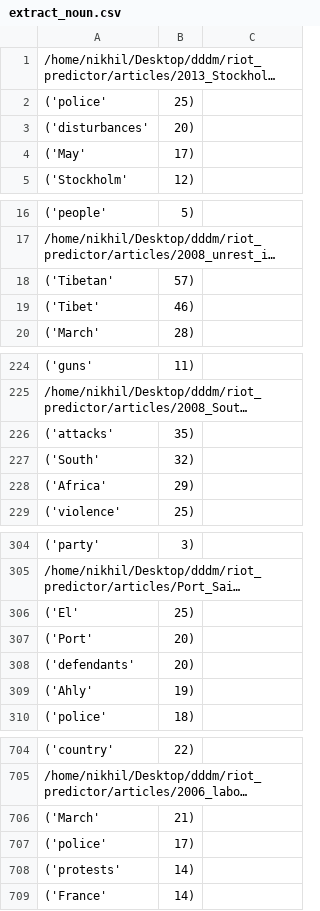
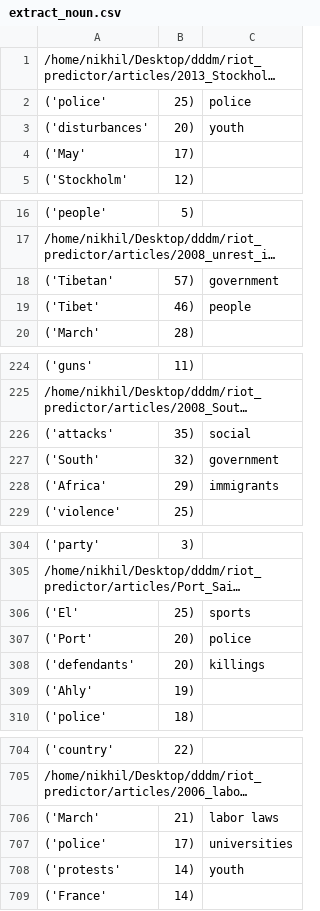
Before and after one commit to helloannietran/riot_predictor, a CSV file: extract_noun.csv, drawn as a sheet; only a part is shown, gaps mark what is left out; long unchanged cells end in …; the diff covers the shown part only; the diff names each change by its address in the sheet, - before the commit and + after, or states it on an @@ line.

Commit message:
people involved

```diff
--- a/extract_noun.csv
+++ b/extract_noun.csv
-C2: (empty)
+C2: police
-C3: (empty)
+C3: youth
-C18: (empty)
+C18: government
-C19: (empty)
+C19: people
-C226: (empty)
+C226: social
-C227: (empty)
+C227: government
-C228: (empty)
+C228: immigrants
-C306: (empty)
+C306: sports
-C307: (empty)
+C307: police
-C308: (empty)
+C308: killings
-C706: (empty)
+C706: labor laws
-C707: (empty)
+C707: universities
-C708: (empty)
+C708: youth
```
Also changed, not shown: 95 edited cells elsewhere in this file, 1 other file.
